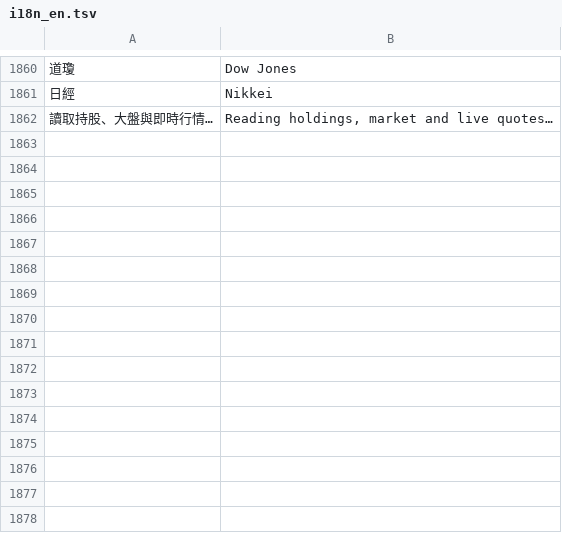
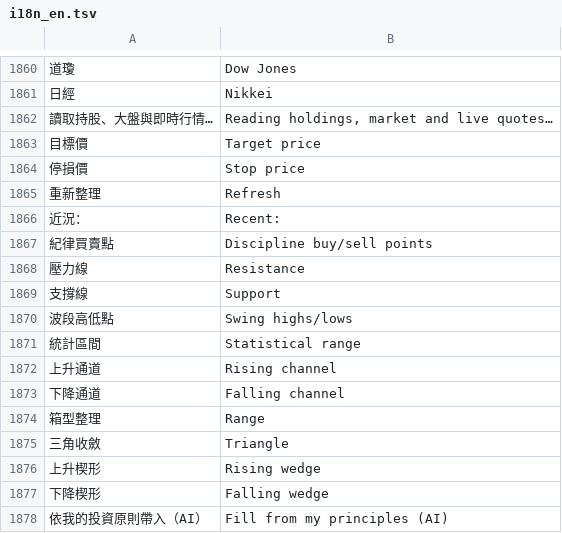
Before and after one commit to Enwei0715/Money_Manager, a TSV file: app/src/main/assets/i18n_en.tsv, drawn as a sheet; only a part is shown, gaps mark what is left out; the diff names each change by its address in the sheet, - before the commit and + after, or states it on an @@ line.

```diff
--- a/app/src/main/assets/i18n_en.tsv
+++ b/app/src/main/assets/i18n_en.tsv
+row 1863: 目標價 | Target price
+row 1864: 停損價 | Stop price
+row 1865: 重新整理 | Refresh
+row 1866: 近況： | Recent:
+row 1867: 紀律買賣點 | Discipline buy/sell points
+row 1868: 壓力線 | Resistance
+row 1869: 支撐線 | Support
+row 1870: 波段高低點 | Swing highs/lows
+row 1871: 統計區間 | Statistical range
+row 1872: 上升通道 | Rising channel
+row 1873: 下降通道 | Falling channel
+row 1874: 箱型整理 | Range
+row 1875: 三角收斂 | Triangle
+row 1876: 上升楔形 | Rising wedge
+row 1877: 下降楔形 | Falling wedge
+row 1878: 依我的投資原則帶入（AI） | Fill from my principles (AI)
```
Also changed, not shown: 6 other files.
